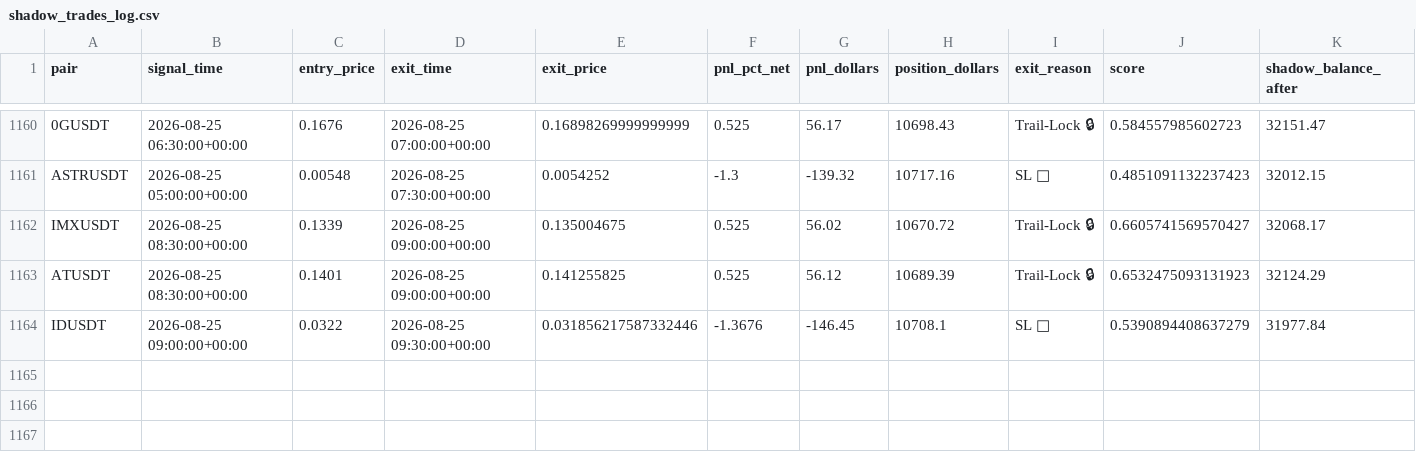
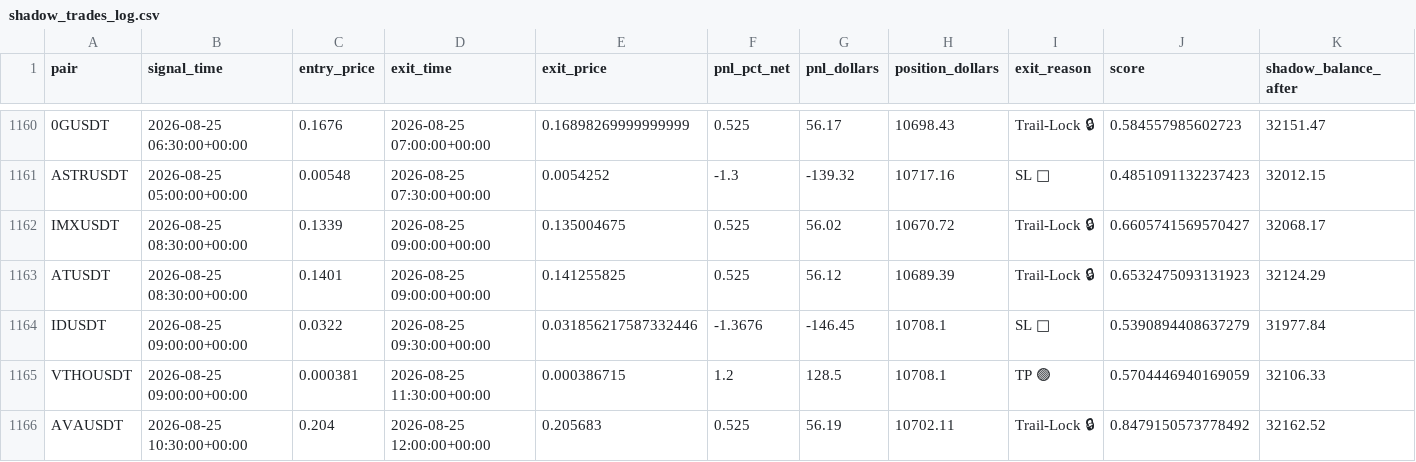
Before and after one commit to tlal1000666-ux/scalpingtalalbot, a CSV file: shadow_trades_log.csv, drawn as a sheet; only a part is shown, gaps mark what is left out.

```diff
--- a/shadow_trades_log.csv
+++ b/shadow_trades_log.csv
@@ -1164 +1164,3 @@ ATUSDT,2026-08-25 08:30:00+00:00,0.1401,2026-08-25 09:00:00+00:00,0.141255825,0.
 IDUSDT,2026-08-25 09:00:00+00:00,0.0322,2026-08-25 09:30:00+00:00,0.031856217587332446,-1.3676,-146.45,10708.1,SL 🔴,0.5390894408637279,31977.84
+VTHOUSDT,2026-08-25 09:00:00+00:00,0.000381,2026-08-25 11:30:00+00:00,0.000386715,1.2,128.5,10708.1,TP 🟢,0.5704446940169059,32106.33
+AVAUSDT,2026-08-25 10:30:00+00:00,0.204,2026-08-25 12:00:00+00:00,0.205683,0.525,56.19,10702.11,Trail-Lock 🔒,0.8479150573778492,32162.52
```
Also changed, not shown: trades_log.csv, 1 other file.
